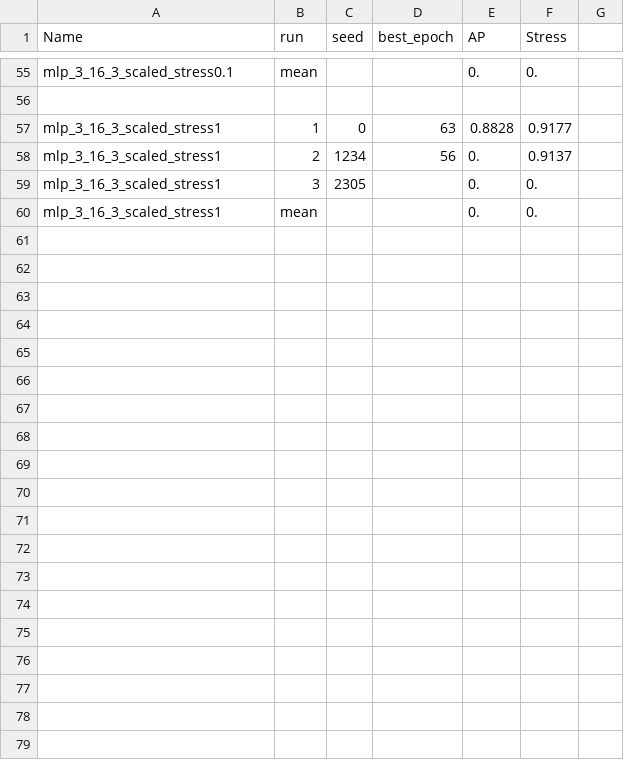
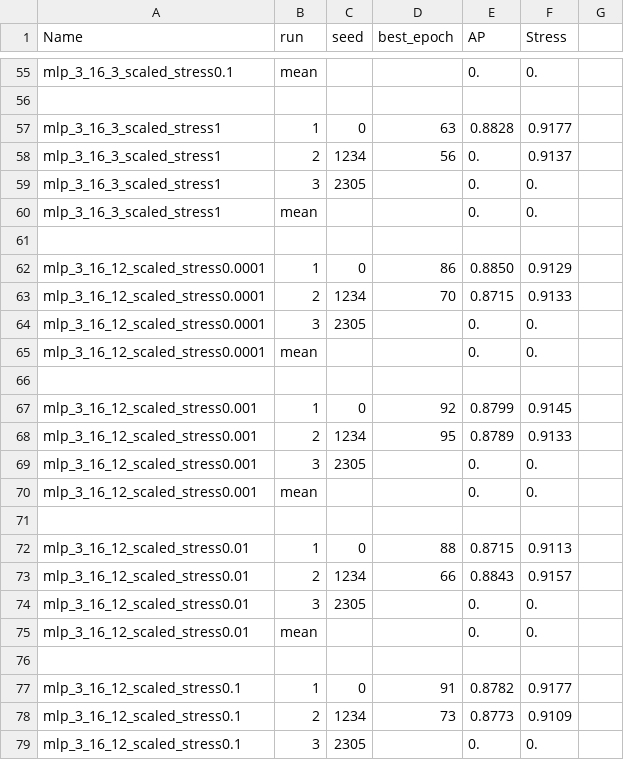
Before and after one commit to megaelius/LG-GCN, a CSV file: experiments.csv, drawn as a sheet; only a part is shown, gaps mark what is left out; the diff covers the shown part only; the diff names each change by its address in the sheet, - before the commit and + after, or states it on an @@ line.

```diff
--- a/experiments.csv
+++ b/experiments.csv
+row 61: (empty)
+row 62: mlp_3_16_12_scaled_stress0.0001 | 1 | 0 | 86 | 0.8850 | 0.9129
+row 63: mlp_3_16_12_scaled_stress0.0001 | 2 | 1234 | 70 | 0.8715 | 0.9133
+row 64: mlp_3_16_12_scaled_stress0.0001 | 3 | 2305 |  | 0. | 0.
+row 65: mlp_3_16_12_scaled_stress0.0001 | mean |  |  | 0. | 0.
+row 66: (empty)
+row 67: mlp_3_16_12_scaled_stress0.001 | 1 | 0 | 92 | 0.8799 | 0.9145
+row 68: mlp_3_16_12_scaled_stress0.001 | 2 | 1234 | 95 | 0.8789 | 0.9133
+row 69: mlp_3_16_12_scaled_stress0.001 | 3 | 2305 |  | 0. | 0.
+row 70: mlp_3_16_12_scaled_stress0.001 | mean |  |  | 0. | 0.
+row 71: (empty)
+row 72: mlp_3_16_12_scaled_stress0.01 | 1 | 0 | 88 | 0.8715 | 0.9113
+row 73: mlp_3_16_12_scaled_stress0.01 | 2 | 1234 | 66 | 0.8843 | 0.9157
+row 74: mlp_3_16_12_scaled_stress0.01 | 3 | 2305 |  | 0. | 0.
+row 75: mlp_3_16_12_scaled_stress0.01 | mean |  |  | 0. | 0.
+row 76: (empty)
+row 77: mlp_3_16_12_scaled_stress0.1 | 1 | 0 | 91 | 0.8782 | 0.9177
+row 78: mlp_3_16_12_scaled_stress0.1 | 2 | 1234 | 73 | 0.8773 | 0.9109
+row 79: mlp_3_16_12_scaled_stress0.1 | 3 | 2305 |  | 0. | 0.
```
Also changed, not shown: 11 added rows elsewhere in this file, 4 other files.
